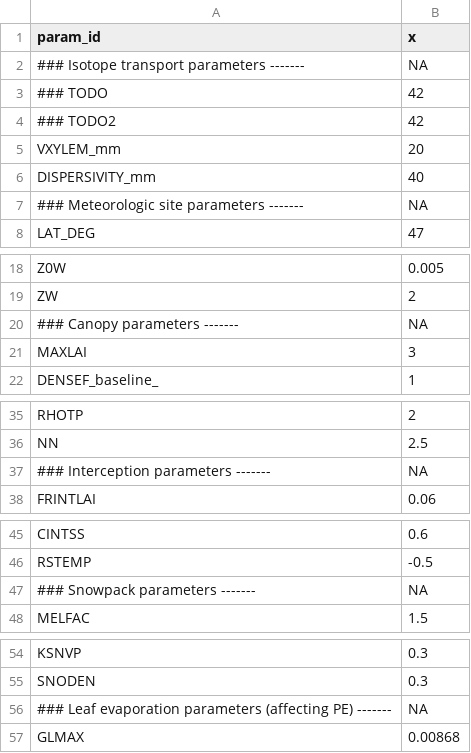
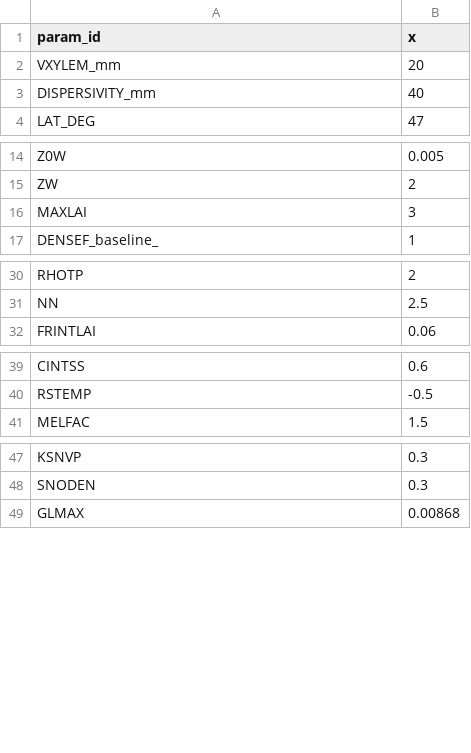
Before and after one commit to LouisGraup/DeepDrought, a CSV file: Code/Julia/LWFBinput/Davos/davos_param.csv, drawn as a sheet; only a part is shown, gaps mark what is left out; the diff covers the shown part only; the diff names each change by its address in the sheet, - before the commit and + after, or states it on an @@ line.

Commit message:
Prepare Davos calibration routine

```diff
--- a/Code/Julia/LWFBinput/Davos/davos_param.csv
+++ b/Code/Julia/LWFBinput/Davos/davos_param.csv
-row 2: ### Isotope transport parameters ------- | NA
-row 3: ### TODO | 42
-row 4: ### TODO2 | 42
-row 7: ### Meteorologic site parameters ------- | NA
-row 20: ### Canopy parameters ------- | NA
-row 37: ### Interception parameters ------- | NA
-row 47: ### Snowpack parameters ------- | NA
-row 56: ### Leaf evaporation parameters (affecting PE) ------- | NA
```
Also changed, not shown: 3 removed rows elsewhere in this file, 3 other files.
